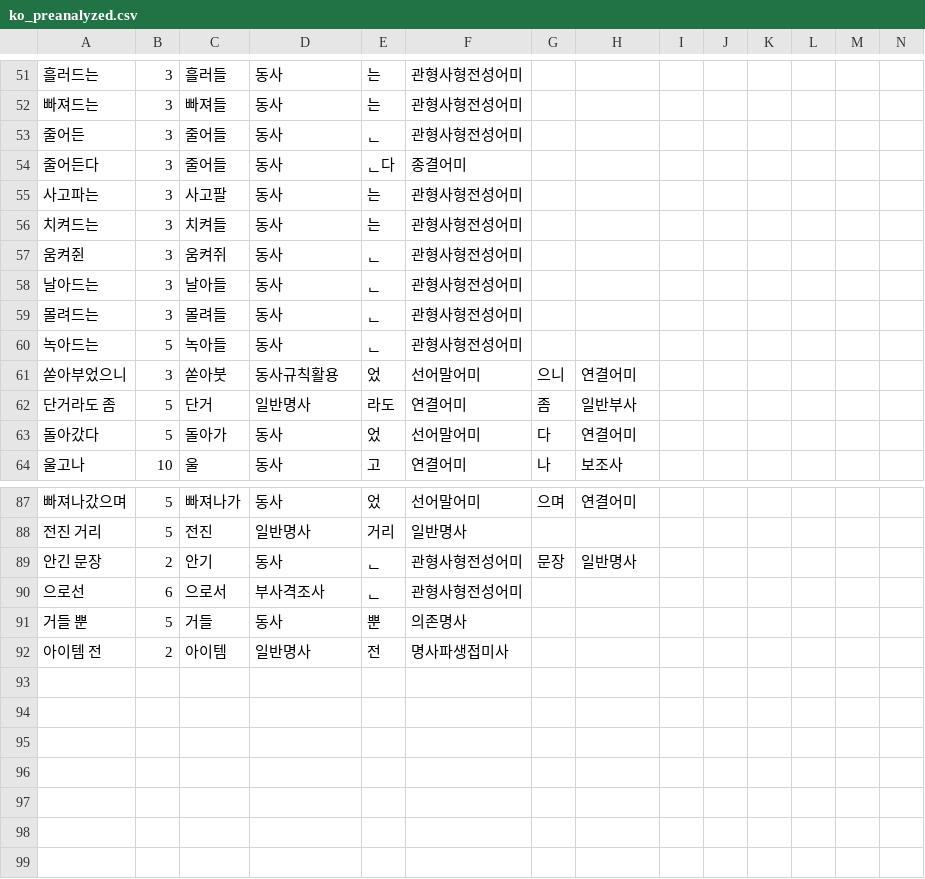
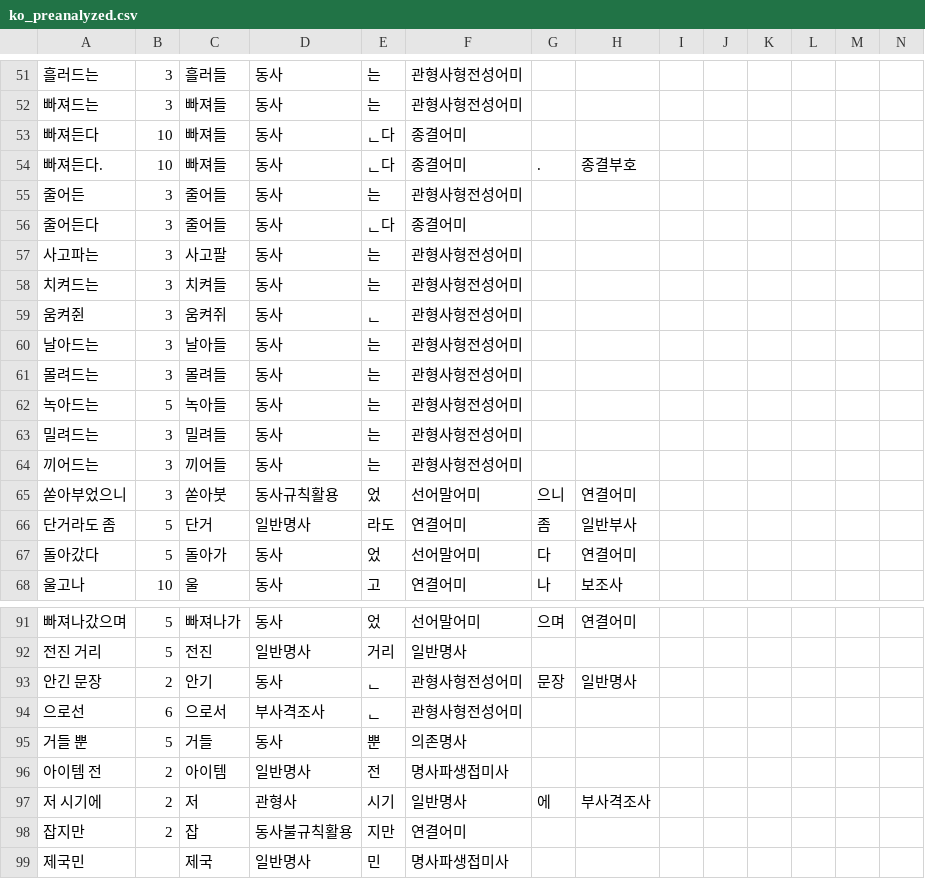
Before and after one commit to Ink-14/KKORI, a CSV file: backend/src/tokenizations/ko_preanalyzed.csv, drawn as a sheet; only a part is shown, gaps mark what is left out; addresses are those after the commit; the diff names each change by its address in the sheet, - before the commit and + after, or states it on an @@ line.

```diff
--- a/backend/src/tokenizations/ko_preanalyzed.csv
+++ b/backend/src/tokenizations/ko_preanalyzed.csv
+row 53: 빠져든다 | 10 | 빠져들 | 동사 | ᆫ다 | 종결어미
+row 54: 빠져든다. | 10 | 빠져들 | 동사 | ᆫ다 | 종결어미 | . | 종결부호
-E55: ᆫ
+E55: 는
-E60:E62: ᆫ
+E60:E62: 는
+row 63: 밀려드는 | 3 | 밀려들 | 동사 | 는 | 관형사형전성어미
+row 64: 끼어드는 | 3 | 끼어들 | 동사 | 는 | 관형사형전성어미
+row 97: 저 시기에 | 2 | 저 | 관형사 | 시기 | 일반명사 | 에 | 부사격조사
+row 98: 잡지만 | 2 | 잡 | 동사불규칙활용 | 지만 | 연결어미
+row 99: 제국민 |  | 제국 | 일반명사 | 민 | 명사파생접미사
```
Also changed, not shown: backend/src/tokenizations/ko_dictionary.csv, 12 other files.
